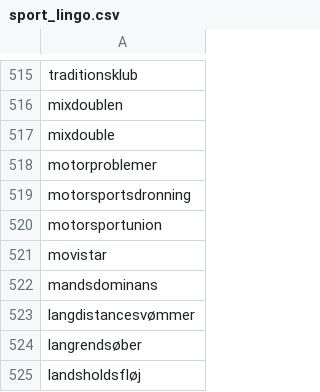
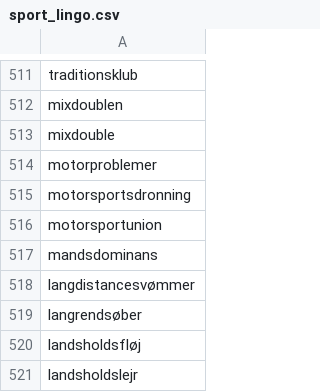
Before and after one commit to senner007/Sports-Block, a CSV file: sport_lingo.csv, drawn as a sheet; only a part is shown, gaps mark what is left out; the shorter side is filled out with more unchanged rows; removed rows and columns are numbered as before the commit, all else as after; the diff covers the shown part only; the diff names each change by its address in the sheet, - before the commit and + after, or states it on an @@ line.

```diff
--- a/sport_lingo.csv
+++ b/sport_lingo.csv
-row 521: movistar
```
Also changed, not shown: 40 added rows, 9 removed rows and 1 moved row elsewhere in this file, meta.tsv, navne.csv, 10 other files.
